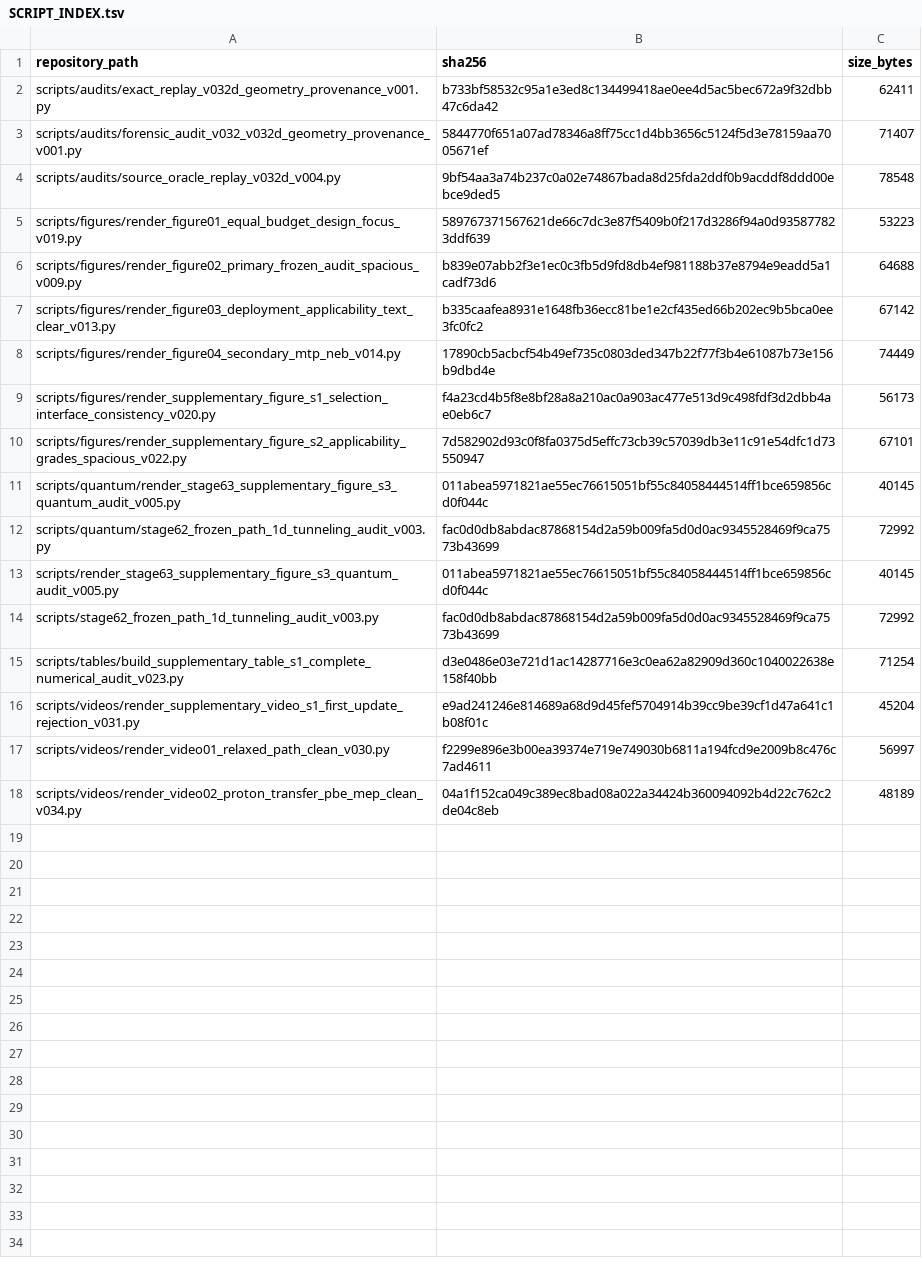
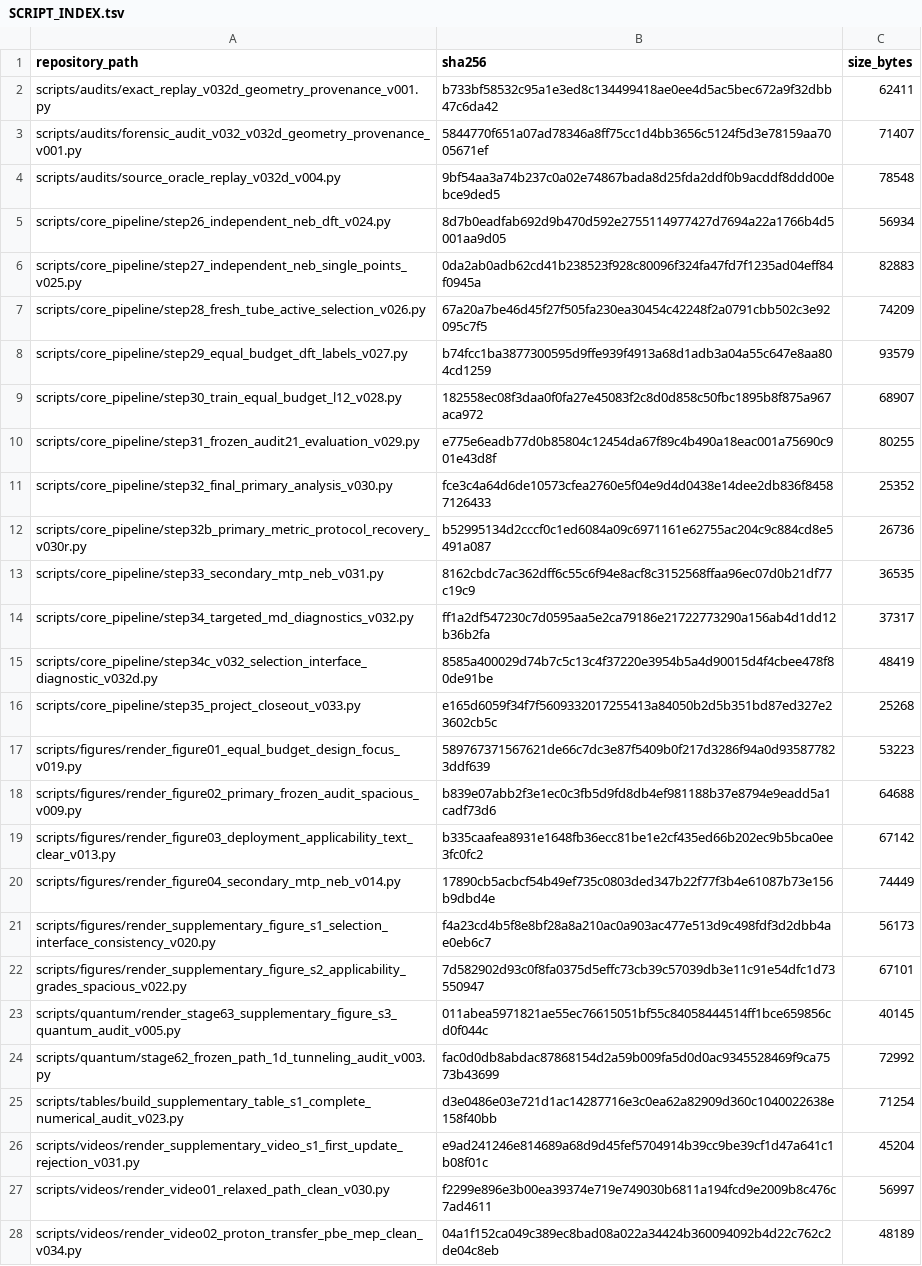
Before and after one commit to spicmaff/malonaldehyde-transition-sampling, a TSV file: scripts/SCRIPT_INDEX.tsv, drawn as a sheet; removed rows and columns are numbered as before the commit, all else as after; the diff names each change by its address in the sheet, - before the commit and + after, or states it on an @@ line.

Commit message:
Finalize public release documentation and CI self-tests (#2)
Co-authored-by: Mikhail Fofonov <spicmaff@users.noreply.github.com>

```diff
--- a/scripts/SCRIPT_INDEX.tsv
+++ b/scripts/SCRIPT_INDEX.tsv
+row 5: scripts/core_pipeline/step26_independent_neb_dft_v024.py | 8d7b0eadfab692d9b470d592e2755114977427d7694a22a1766b4d5001aa9d05 | 56934
+row 6: scripts/core_pipeline/step27_independent_neb_single_points_v025.py | 0da2ab0adb62cd41b238523f928c80096f324fa47fd7f1235ad04eff84f0945a | 82883
+row 7: scripts/core_pipeline/step28_fresh_tube_active_selection_v026.py | 67a20a7be46d45f27f505fa230ea30454c42248f2a0791cbb502c3e92095c7f5 | 74209
+row 8: scripts/core_pipeline/step29_equal_budget_dft_labels_v027.py | b74fcc1ba3877300595d9ffe939f4913a68d1adb3a04a55c647e8aa804cd1259 | 93579
+row 9: scripts/core_pipeline/step30_train_equal_budget_l12_v028.py | 182558ec08f3daa0f0fa27e45083f2c8d0d858c50fbc1895b8f875a967aca972 | 68907
+row 10: scripts/core_pipeline/step31_frozen_audit21_evaluation_v029.py | e775e6eadb77d0b85804c12454da67f89c4b490a18eac001a75690c901e43d8f | 80255
+row 11: scripts/core_pipeline/step32_final_primary_analysis_v030.py | fce3c4a64d6de10573cfea2760e5f04e9d4d0438e14dee2db836f84587126433 | 25352
+row 12: scripts/core_pipeline/step32b_primary_metric_protocol_recovery_v030r.py | b52995134d2cccf0c1ed6084a09c6971161e62755ac204c9c884cd8e5491a087 | 26736
+row 13: scripts/core_pipeline/step33_secondary_mtp_neb_v031.py | 8162cbdc7ac362dff6c55c6f94e8acf8c3152568ffaa96ec07d0b21df77c19c9 | 36535
+row 14: scripts/core_pipeline/step34_targeted_md_diagnostics_v032.py | ff1a2df547230c7d0595aa5e2ca79186e21722773290a156ab4d1dd12b36b2fa | 37317
+row 15: scripts/core_pipeline/step34c_v032_selection_interface_diagnostic_v032d.py | 8585a400029d74b7c5c13c4f37220e3954b5a4d90015d4f4cbee478f80de91be | 48419
+row 16: scripts/core_pipeline/step35_project_closeout_v033.py | e165d6059f34f7f5609332017255413a84050b2d5b351bd87ed327e23602cb5c | 25268
-row 13: scripts/render_stage63_supplementary_figure_s3_quantum_audit_v005.py | 011abea5971821ae55ec76615051bf55c84058444514ff1bce659856cd0f044c | 40145
-row 14: scripts/stage62_frozen_path_1d_tunneling_audit_v003.py | fac0d0db8abdac87868154d2a59b009fa5d0d0ac9345528469f9ca7573b43699 | 72992
```
Also changed, not shown: 12 other files.
